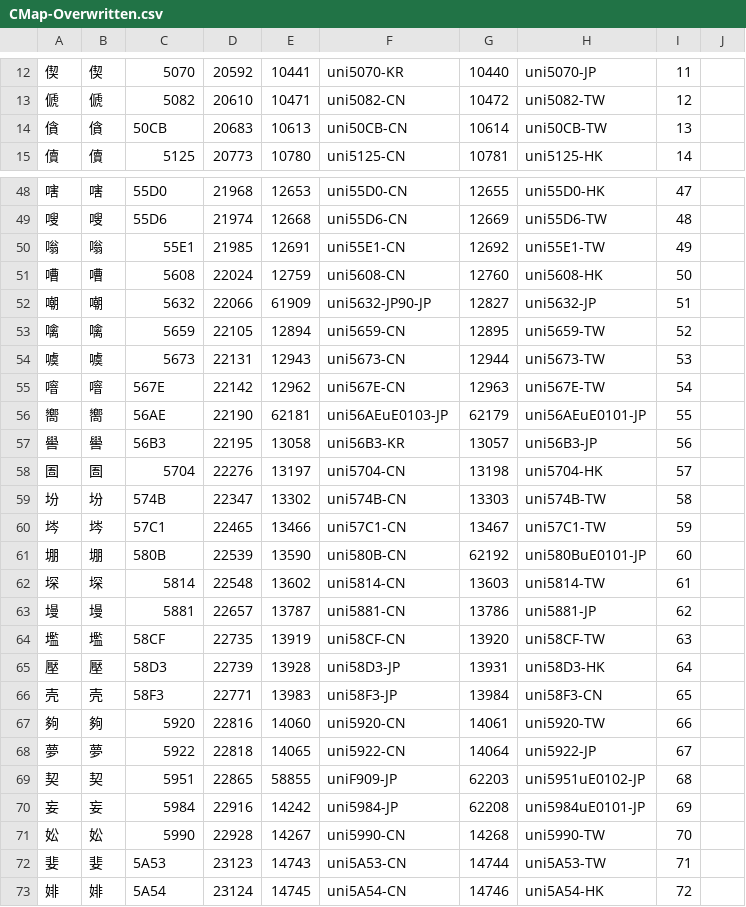
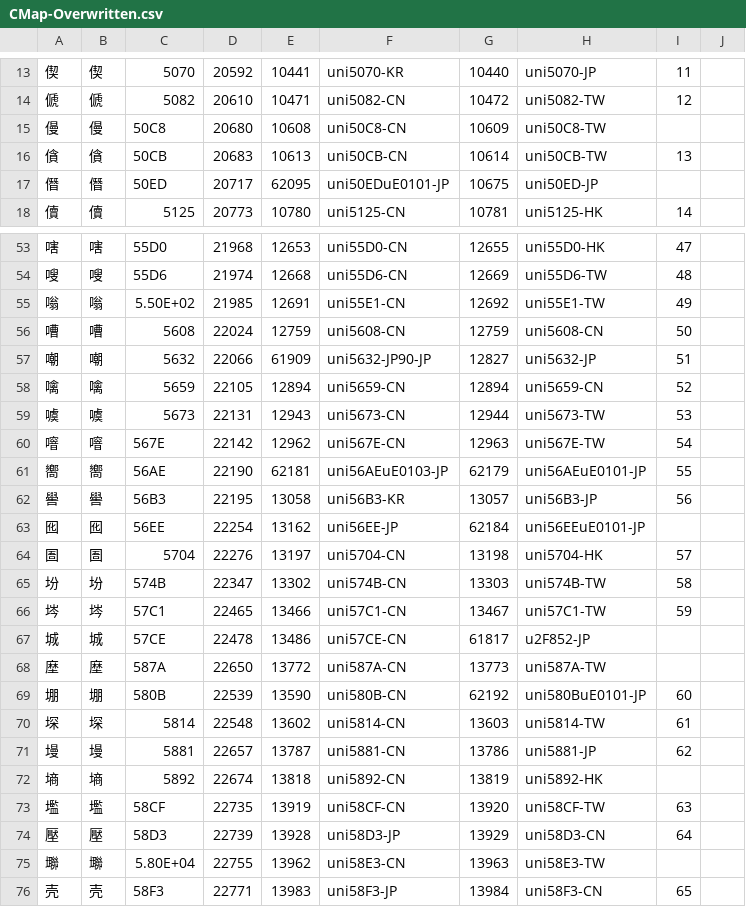
Before and after one commit to ChiuMing-Neko/ChiuKongGothic, a CSV file: Other/CMap-Overwritten.csv, drawn as a sheet; only a part is shown, gaps mark what is left out; the shorter side is filled out with more unchanged rows; the diff covers the shown part only.

Commit message:
CMAP fix

```diff
--- a/Other/CMap-Overwritten.csv
+++ b/Other/CMap-Overwritten.csv
@@ -13,0 +15 @@
+僈,僈,50C8,20680,10608,uni50C8-CN,10609,uni50C8-TW,
@@ -14,0 +17 @@
+僭,僭,50ED,20717,62095,uni50EDuE0101-JP,10675,uni50ED-JP,
@@ -50,2 +55,2 @@
-嗡,嗡,55E1,21985,12691,uni55E1-CN,12692,uni55E1-TW,49,
-嘈,嘈,5608,22024,12759,uni5608-CN,12760,uni5608-HK,50,
+嗡,嗡,5.50E+02,21985,12691,uni55E1-CN,12692,uni55E1-TW,49
+嘈,嘈,5608,22024,12759,uni5608-CN,12759,uni5608-CN,50
@@ -53 +58 @@
-噙,噙,5659,22105,12894,uni5659-CN,12895,uni5659-TW,52,
+噙,噙,5659,22105,12894,uni5659-CN,12894,uni5659-CN,52
@@ -57,0 +63 @@
+囮,囮,56EE,22254,13162,uni56EE-JP,62184,uni56EEuE0101-JP,
@@ -60,0 +67,2 @@
+城,城,57CE,22478,13486,uni57CE-CN,61817,u2F852-JP,
+塺,塺,587A,22650,13772,uni587A-CN,13773,uni587A-TW,
@@ -63,0 +72 @@
+墒,墒,5892,22674,13818,uni5892-CN,13819,uni5892-HK,
@@ -65 +74,2 @@
-壓,壓,58D3,22739,13928,uni58D3-JP,13931,uni58D3-HK,64,
+壓,壓,58D3,22739,13928,uni58D3-JP,13929,uni58D3-CN,64
+壣,壣,5.80E+04,22755,13962,uni58E3-CN,13963,uni58E3-TW,
```
Also changed, not shown: 7 added rows and 22 edited cells elsewhere in this file, 1 other file.
